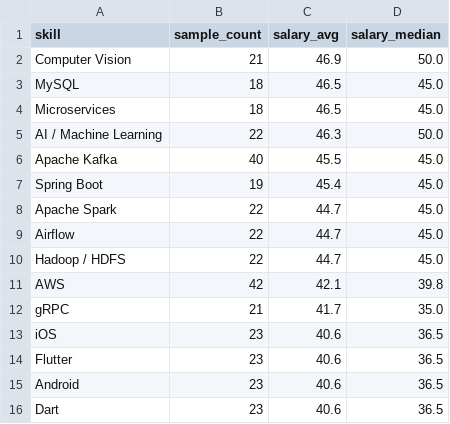
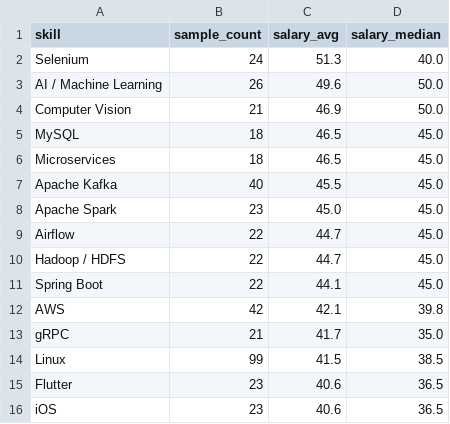
Before and after one commit to Thaiduonng/it-job-demand-analysis, a CSV file: data/marts/mart_skills_salary.csv, drawn as a sheet.

```diff
--- a/data/marts/mart_skills_salary.csv
+++ b/data/marts/mart_skills_salary.csv
@@ -1,2 +1,4 @@
 skill,sample_count,salary_avg,salary_median
+Selenium,24,51.3,40.0
+AI / Machine Learning,26,49.6,50.0
 Computer Vision,21,46.9,50.0
@@ -4,13 +6,11 @@ MySQL,18,46.5,45.0
 Microservices,18,46.5,45.0
-AI / Machine Learning,22,46.3,50.0
 Apache Kafka,40,45.5,45.0
-Spring Boot,19,45.4,45.0
-Apache Spark,22,44.7,45.0
+Apache Spark,23,45.0,45.0
 Airflow,22,44.7,45.0
 Hadoop / HDFS,22,44.7,45.0
+Spring Boot,22,44.1,45.0
 AWS,42,42.1,39.8
 gRPC,21,41.7,35.0
+Linux,99,41.5,38.5
+Flutter,23,40.6,36.5
 iOS,23,40.6,36.5
-Flutter,23,40.6,36.5
-Android,23,40.6,36.5
-Dart,23,40.6,36.5
```
Also changed, not shown: data/marts/mart_salary_by_role_exp.csv, data/marts/mart_top_roles.csv, 13 other files.
